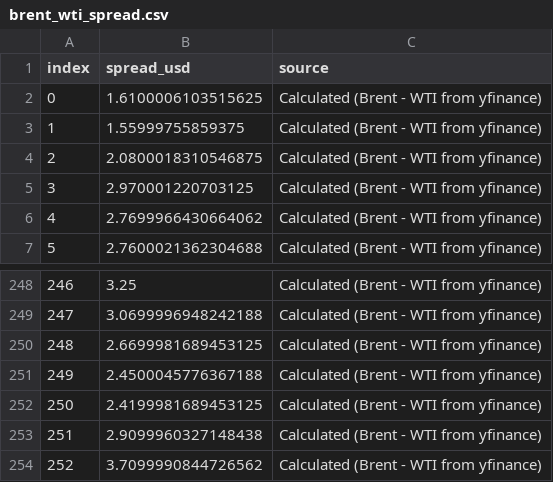
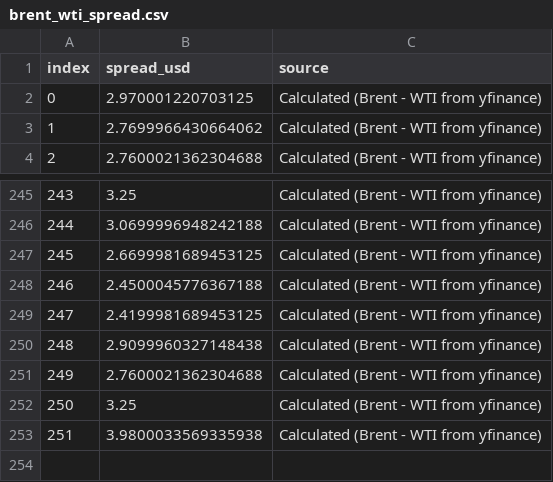
Before and after one commit to dariajkim-star/oilprice, a CSV file: data/brent_wti_spread.csv, drawn as a sheet; only a part is shown, gaps mark what is left out; removed rows and columns are numbered as before the commit, all else as after; the diff names each change by its address in the sheet, - before the commit and + after, or states it on an @@ line.

```diff
--- a/data/brent_wti_spread.csv
+++ b/data/brent_wti_spread.csv
-row 2: 0 | 1.6100006103515625 | Calculated (Brent - WTI from yfinance)
-row 3: 1 | 1.55999755859375 | Calculated (Brent - WTI from yfinance)
-row 4: 2 | 2.0800018310546875 | Calculated (Brent - WTI from yfinance)
@@ column A (index) renumbered between rows 2 and 251 @@
-B251 (spread_usd): 3.7099990844726562
+B251 (spread_usd): 2.7600021362304688
+row 252: 250 | 3.25 | Calculated (Brent - WTI from yfinance)
+row 253: 251 | 3.9800033569335938 | Calculated (Brent - WTI from yfinance)
```
Also changed, not shown: data/macro_snapshot.csv, data/straits_live_snapshot.csv, 16 other files.
